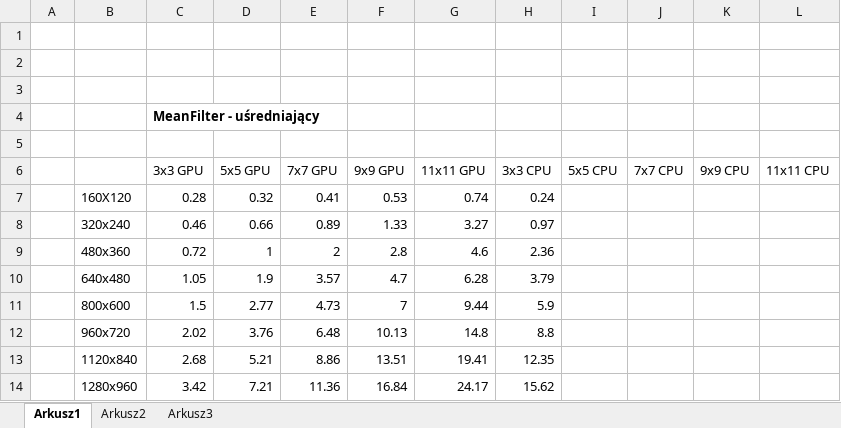
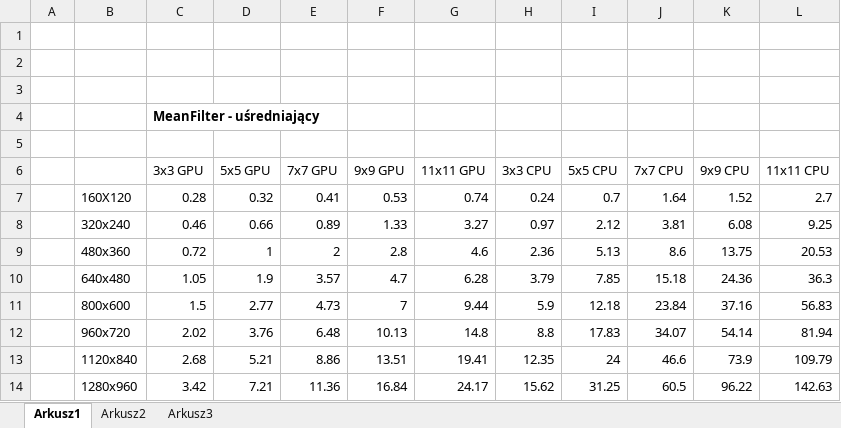
Before and after one commit to mateuszpruchniak/gpuprocessor, an Excel workbook: rozny rozmiar masek.xlsx, sheet Arkusz1, drawn as a sheet; only a part is shown; values as stored, in another font and other column widths than the file's, no borders; charts and pictures not drawn; the diff covers the shown part only; the diff names each change by its address in the sheet, - before the commit and + after, or states it on an @@ line.

```diff
--- a/rozny rozmiar masek.xlsx (sheet Arkusz1)
+++ b/rozny rozmiar masek.xlsx (sheet Arkusz1)
-I7 (5x5 CPU): (empty)
+I7 (5x5 CPU): 0.7
-J7 (7x7 CPU): (empty)
+J7 (7x7 CPU): 1.64
-K7 (9x9 CPU): (empty)
+K7 (9x9 CPU): 1.52
-L7 (11x11 CPU): (empty)
+L7 (11x11 CPU): 2.7
-I8 (5x5 CPU): (empty)
+I8 (5x5 CPU): 2.12
-J8 (7x7 CPU): (empty)
+J8 (7x7 CPU): 3.81
-K8 (9x9 CPU): (empty)
+K8 (9x9 CPU): 6.08
-L8 (11x11 CPU): (empty)
+L8 (11x11 CPU): 9.25
-I9 (5x5 CPU): (empty)
+I9 (5x5 CPU): 5.13
-J9 (7x7 CPU): (empty)
+J9 (7x7 CPU): 8.6
-K9 (9x9 CPU): (empty)
+K9 (9x9 CPU): 13.75
-L9 (11x11 CPU): (empty)
+L9 (11x11 CPU): 20.53
-I10 (5x5 CPU): (empty)
+I10 (5x5 CPU): 7.85
-J10 (7x7 CPU): (empty)
+J10 (7x7 CPU): 15.18
-K10 (9x9 CPU): (empty)
+K10 (9x9 CPU): 24.36
-L10 (11x11 CPU): (empty)
+L10 (11x11 CPU): 36.3
-I11 (5x5 CPU): (empty)
+I11 (5x5 CPU): 12.18
-J11 (7x7 CPU): (empty)
+J11 (7x7 CPU): 23.84
-K11 (9x9 CPU): (empty)
+K11 (9x9 CPU): 37.16
-L11 (11x11 CPU): (empty)
+L11 (11x11 CPU): 56.83
-I12 (5x5 CPU): (empty)
+I12 (5x5 CPU): 17.83
-J12 (7x7 CPU): (empty)
+J12 (7x7 CPU): 34.07
-K12 (9x9 CPU): (empty)
+K12 (9x9 CPU): 54.14
-L12 (11x11 CPU): (empty)
+L12 (11x11 CPU): 81.94
-I13 (5x5 CPU): (empty)
+I13 (5x5 CPU): 24
-J13 (7x7 CPU): (empty)
+J13 (7x7 CPU): 46.6
-K13 (9x9 CPU): (empty)
+K13 (9x9 CPU): 73.9
-L13 (11x11 CPU): (empty)
+L13 (11x11 CPU): 109.79
-I14 (5x5 CPU): (empty)
+I14 (5x5 CPU): 31.25
-J14 (7x7 CPU): (empty)
+J14 (7x7 CPU): 60.5
-K14 (9x9 CPU): (empty)
+K14 (9x9 CPU): 96.22
-L14 (11x11 CPU): (empty)
+L14 (11x11 CPU): 142.63
```
Also changed, not shown: 12 edited cells elsewhere in this sheet, charts or pictures, 7 other files.
